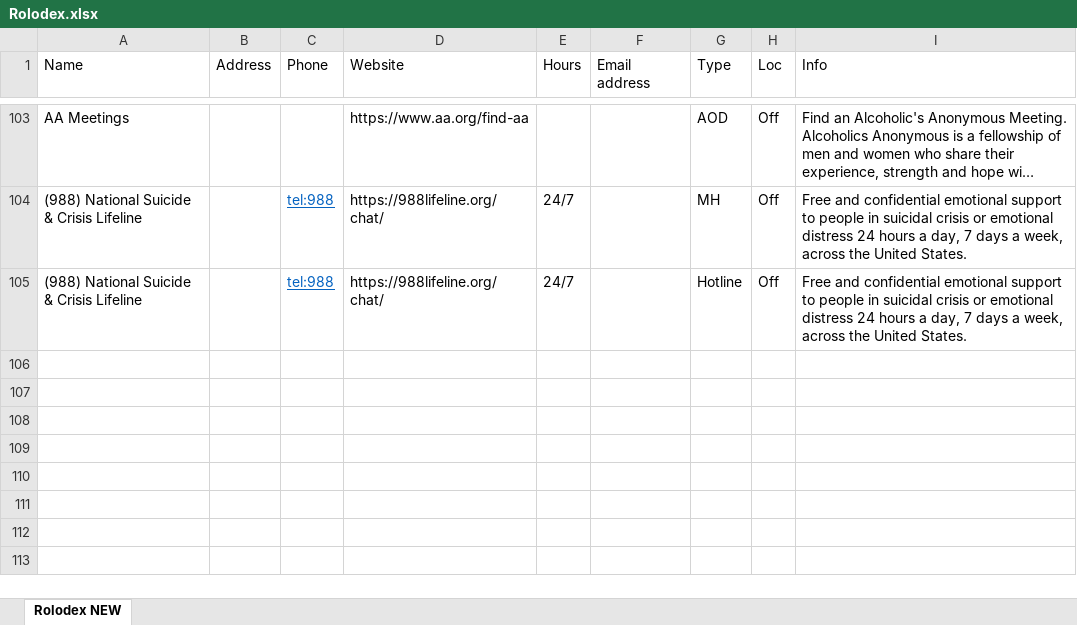
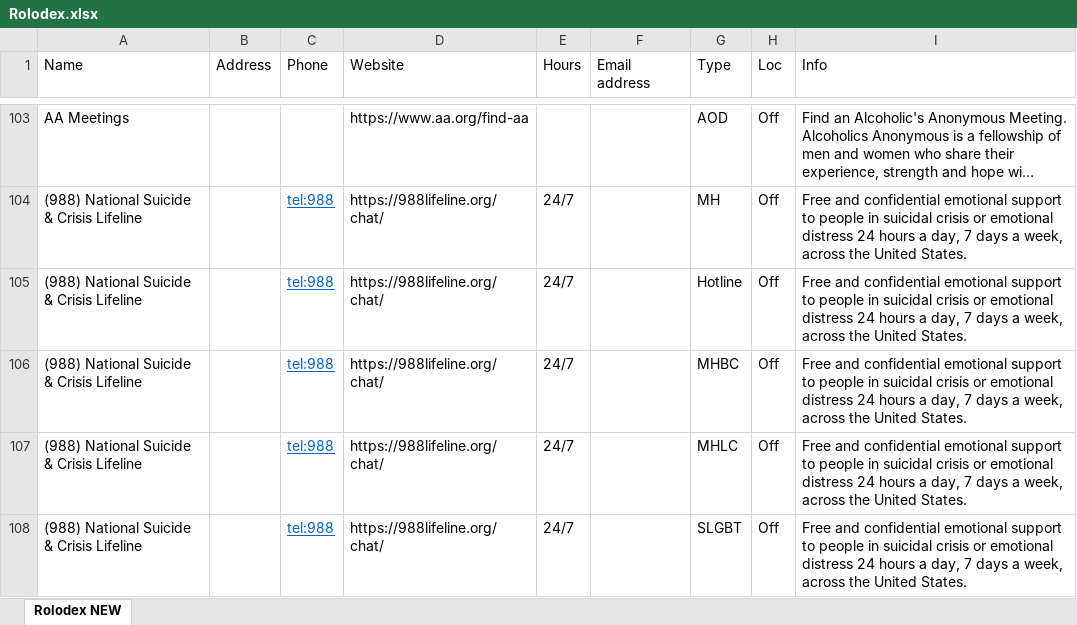
Before and after one commit to UAlbanyProjectACCESS/Rolodex, an Excel workbook: data-raw/Rolodex.xlsx, sheet Rolodex NEW, drawn as a sheet; only a part is shown, gaps mark what is left out; long unchanged cells end in …; values as stored, in another font and other column widths than the file's, no borders; the diff names each change by its address in the sheet, - before the commit and + after, or states it on an @@ line.

```diff
--- a/data-raw/Rolodex.xlsx (sheet Rolodex NEW)
+++ b/data-raw/Rolodex.xlsx (sheet Rolodex NEW)
+row 106: (988) National Suicide & Crisis Lifeline |  | tel:988 | https://988lifeline.org/chat/ | 24/7 |  | MHBC | Off | Free and confidential emotional support to people in suicidal crisis or emotional distress 24 hours a day, 7 days a week, across the United States.
+row 107: (988) National Suicide & Crisis Lifeline |  | tel:988 | https://988lifeline.org/chat/ | 24/7 |  | MHLC | Off | Free and confidential emotional support to people in suicidal crisis or emotional distress 24 hours a day, 7 days a week, across the United States.
+row 108: (988) National Suicide & Crisis Lifeline |  | tel:988 | https://988lifeline.org/chat/ | 24/7 |  | SLGBT | Off | Free and confidential emotional support to people in suicidal crisis or emotional distress 24 hours a day, 7 days a week, across the United States.
```
Also changed, not shown: Module Code Generator.xlsx, 3 other files.
